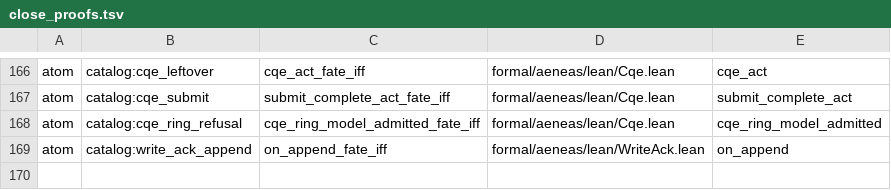
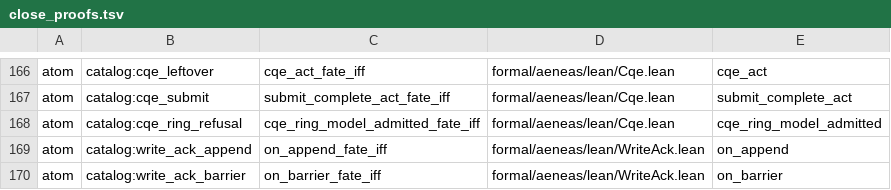
Before and after one commit to paulocsanz/pedradb, a TSV file: scripts/ratchet/close_proofs.tsv, drawn as a sheet; only a part is shown, gaps mark what is left out; the diff names each change by its address in the sheet, - before the commit and + after, or states it on an @@ line.

Commit message:
RFC-0214 P1.1 7/8: átomo write_ack_barrier (on_barrier_fate_iff)
Teorema iff-∀ no wrapper WriteAck.lean: o Ok da barreira Honest
é exatamente o estado promovido (synced := written via
fsync_promotes_pending; o min de CrashModel.of é sobrescrito
pelo ramo Honest) — não existe Ok com pendências. floor_atom
140→141, floor_extract 138→137; gate GREEN; planta DST verde
(1 passed).

```diff
--- a/scripts/ratchet/close_proofs.tsv
+++ b/scripts/ratchet/close_proofs.tsv
+row 170: atom | catalog:write_ack_barrier | on_barrier_fate_iff | formal/aeneas/lean/WriteAck.lean | on_barrier
```
Also changed, not shown: scripts/ratchet/proof_depth.tsv, 5 other files.
